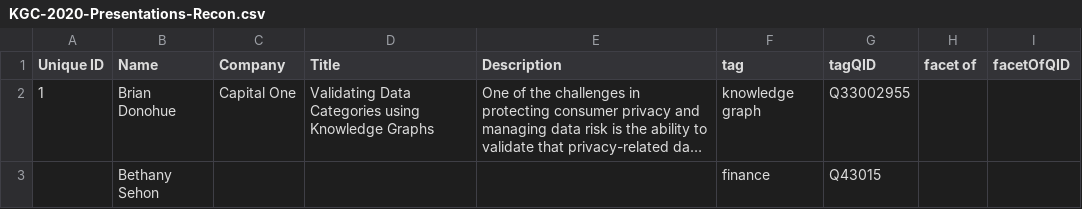
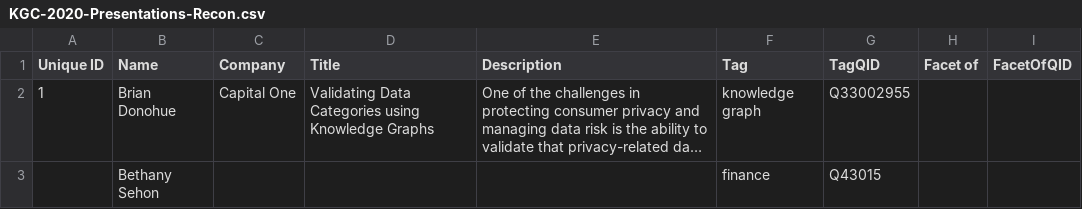
Before and after one commit to KGConf/KGC-knowledge-graph, a CSV file: KGC-2020-Presentations-Recon.csv, drawn as a sheet; only a part is shown; long unchanged cells end in …; the diff names each change by its address in the sheet, - before the commit and + after, or states it on an @@ line.

```diff
--- a/KGC-2020-Presentations-Recon.csv
+++ b/KGC-2020-Presentations-Recon.csv
-F1: tag
+F1: Tag
-G1: tagQID
+G1: TagQID
-H1: facet of
+H1: Facet of
-I1: facetOfQID
+I1: FacetOfQID
```
Also changed, not shown: 3 other files.
